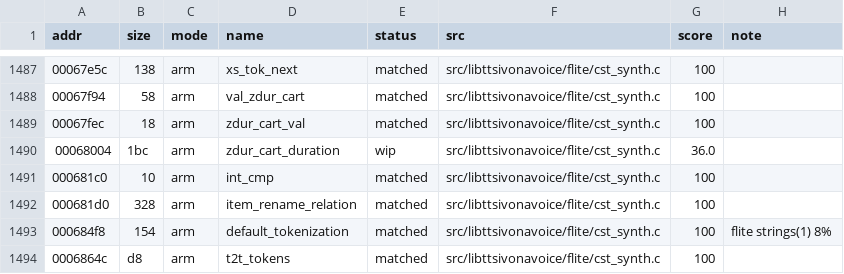
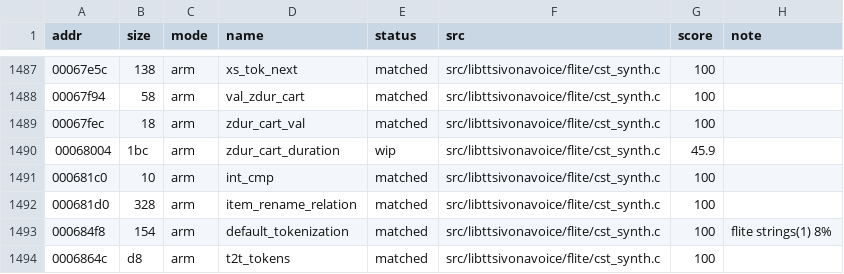
Before and after one commit to sweetbbak/open-ivona, a TSV file: symbols/libttsivonavoice.funcs.tsv, drawn as a sheet; only a part is shown, gaps mark what is left out.

```diff
--- a/symbols/libttsivonavoice.funcs.tsv
+++ b/symbols/libttsivonavoice.funcs.tsv
@@ -1489,3 +1489,3 @@ addr	size	mode	name	status	src	score	note
 00067fec	18	arm	zdur_cart_val	matched	src/libttsivonavoice/flite/cst_synth.c	100	
-00068004	1bc	arm	zdur_cart_duration	wip	src/libttsivonavoice/flite/cst_synth.c	36.0	
+00068004	1bc	arm	zdur_cart_duration	wip	src/libttsivonavoice/flite/cst_synth.c	45.9	
 000681c0	10	arm	int_cmp	matched	src/libttsivonavoice/flite/cst_synth.c	100	
```
Also changed, not shown: 1 other file.
